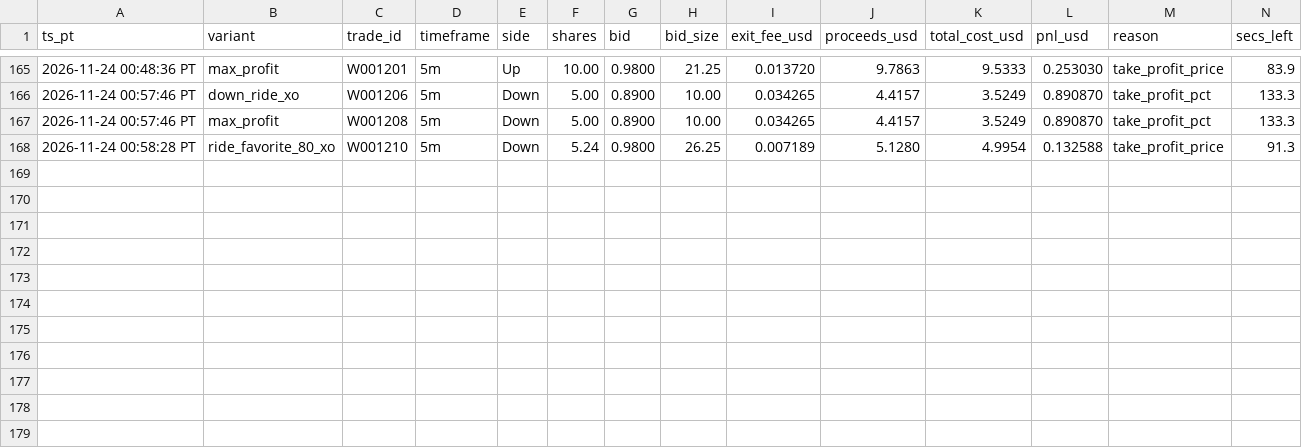
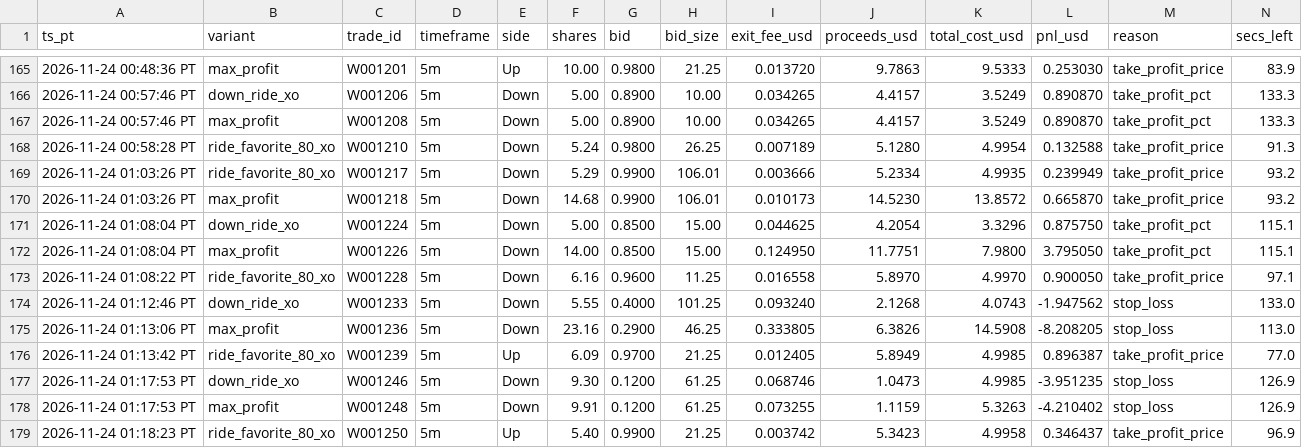
Before and after one commit to michaeldeuchar-dotcom/sol-paper-bot, a CSV file: data/week2/cash_out_exits.csv, drawn as a sheet; only a part is shown, gaps mark what is left out; rows hold the shown columns only; the diff names each change by its address in the sheet, - before the commit and + after, or states it on an @@ line.

```diff
--- a/data/week2/cash_out_exits.csv
+++ b/data/week2/cash_out_exits.csv
+row 169: 2026-11-24 01:03:26 PT | ride_favorite_80_xo | W001217 | 5m | Down | 5.29 | 0.9900 | 106.01 | 0.003666 | 5.2334 | 4.9935 | 0.239949 | take_profit_price | 93.2
+row 170: 2026-11-24 01:03:26 PT | max_profit | W001218 | 5m | Down | 14.68 | 0.9900 | 106.01 | 0.010173 | 14.5230 | 13.8572 | 0.665870 | take_profit_price | 93.2
+row 171: 2026-11-24 01:08:04 PT | down_ride_xo | W001224 | 5m | Down | 5.00 | 0.8500 | 15.00 | 0.044625 | 4.2054 | 3.3296 | 0.875750 | take_profit_pct | 115.1
+row 172: 2026-11-24 01:08:04 PT | max_profit | W001226 | 5m | Down | 14.00 | 0.8500 | 15.00 | 0.124950 | 11.7751 | 7.9800 | 3.795050 | take_profit_pct | 115.1
+row 173: 2026-11-24 01:08:22 PT | ride_favorite_80_xo | W001228 | 5m | Down | 6.16 | 0.9600 | 11.25 | 0.016558 | 5.8970 | 4.9970 | 0.900050 | take_profit_price | 97.1
+row 174: 2026-11-24 01:12:46 PT | down_ride_xo | W001233 | 5m | Down | 5.55 | 0.4000 | 101.25 | 0.093240 | 2.1268 | 4.0743 | -1.947562 | stop_loss | 133.0
+row 175: 2026-11-24 01:13:06 PT | max_profit | W001236 | 5m | Down | 23.16 | 0.2900 | 46.25 | 0.333805 | 6.3826 | 14.5908 | -8.208205 | stop_loss | 113.0
+row 176: 2026-11-24 01:13:42 PT | ride_favorite_80_xo | W001239 | 5m | Up | 6.09 | 0.9700 | 21.25 | 0.012405 | 5.8949 | 4.9985 | 0.896387 | take_profit_price | 77.0
+row 177: 2026-11-24 01:17:53 PT | down_ride_xo | W001246 | 5m | Down | 9.30 | 0.1200 | 61.25 | 0.068746 | 1.0473 | 4.9985 | -3.951235 | stop_loss | 126.9
+row 178: 2026-11-24 01:17:53 PT | max_profit | W001248 | 5m | Down | 9.91 | 0.1200 | 61.25 | 0.073255 | 1.1159 | 5.3263 | -4.210402 | stop_loss | 126.9
+row 179: 2026-11-24 01:18:23 PT | ride_favorite_80_xo | W001250 | 5m | Up | 5.40 | 0.9900 | 21.25 | 0.003742 | 5.3423 | 4.9958 | 0.346437 | take_profit_price | 96.9
```
Also changed, not shown: data/week2/decisions_tail.csv, data/week2/trades_ab_hedge_5m.csv, 17 other files.
